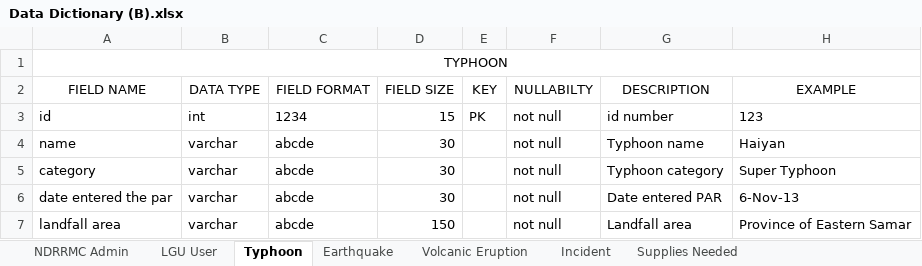
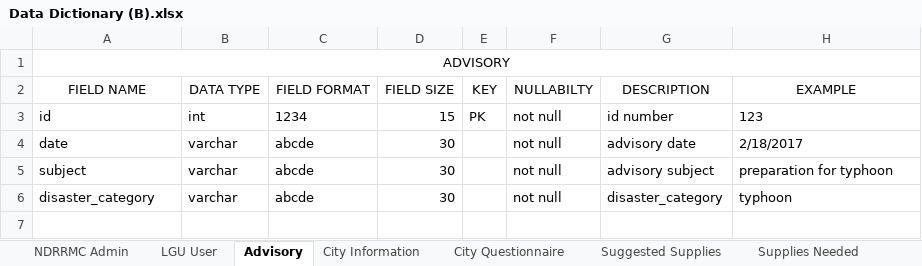
Before and after one commit to fghavoc/SOFTDEV-Monitoring-System, an Excel workbook: Database/Data Dictioanry/Data Dictionary (B).xlsx, sheet Advisory, drawn as a sheet; values as stored, in another font and other column widths than the file's, no borders; the diff names each change by its address in the sheet, - before the commit and + after, or states it on an @@ line.

```diff
--- a/Database/Data Dictioanry/Data Dictionary (B).xlsx (sheet Advisory)
+++ b/Database/Data Dictioanry/Data Dictionary (B).xlsx (sheet Advisory)
-sheet tab: Typhoon
+sheet tab: Advisory
-sheet tab: Earthquake
+sheet tab: City Information
-sheet tab: Volcanic Eruption
+sheet tab: City Questionnaire
-sheet tab: Incident
+sheet tab: Suggested Supplies
-A1 (FIELD NAME): TYPHOON
+A1 (FIELD NAME): ADVISORY
-A4 (FIELD NAME): name
+A4 (FIELD NAME): date
-G4 (DESCRIPTION): Typhoon name
+G4 (DESCRIPTION): advisory date
-H4 (EXAMPLE): Haiyan
+H4 (EXAMPLE): 2/18/2017
-A5 (FIELD NAME): category
+A5 (FIELD NAME): subject
-G5 (DESCRIPTION): Typhoon category
+G5 (DESCRIPTION): advisory subject
-H5 (EXAMPLE): Super Typhoon
+H5 (EXAMPLE): preparation for typhoon
-A6 (FIELD NAME): date entered the par
+A6 (FIELD NAME): disaster_category
-G6 (DESCRIPTION): Date entered PAR
+G6 (DESCRIPTION): disaster_category
-H6 (EXAMPLE): 6-Nov-13
+H6 (EXAMPLE): typhoon
-row 7: landfall area | varchar | abcde | 150 |  | not null | Landfall area | Province of Eastern Samar
```
Also changed, not shown: sheet Suggested Supplies, sheet City Questionnaire, sheet LGU User, sheet City Information, sheet NDRRMC Admin, sheet Supplies Needed.
